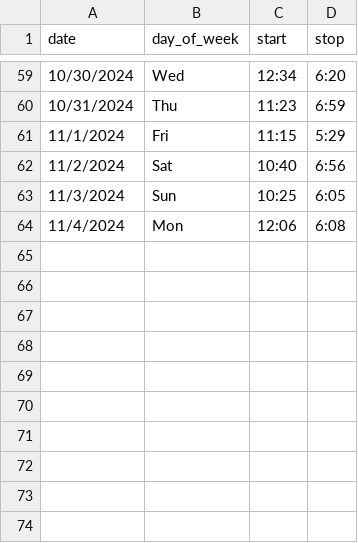
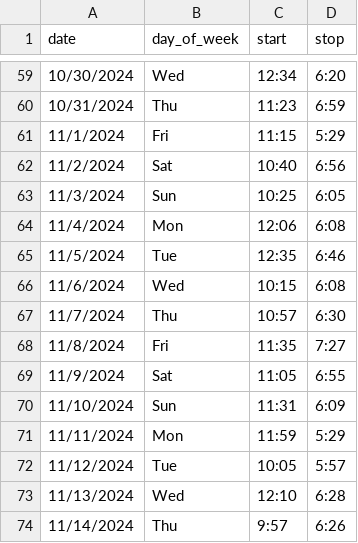
Before and after one commit to jahearn3/sleep, a CSV file: sleep.csv, drawn as a sheet; only a part is shown, gaps mark what is left out.

Commit message:
updated data and plots

```diff
--- a/sleep.csv
+++ b/sleep.csv
@@ -64 +64,11 @@
 11/4/2024,Mon,12:06,6:08
+11/5/2024,Tue,12:35,6:46
+11/6/2024,Wed,10:15,6:08
+11/7/2024,Thu,10:57,6:30
+11/8/2024,Fri,11:35,7:27
+11/9/2024,Sat,11:05,6:55
+11/10/2024,Sun,11:31,6:09
+11/11/2024,Mon,11:59,5:29
+11/12/2024,Tue,10:05,5:57
+11/13/2024,Wed,12:10,6:28
+11/14/2024,Thu,9:57,6:26
```
Also changed, not shown: 4 other files.
